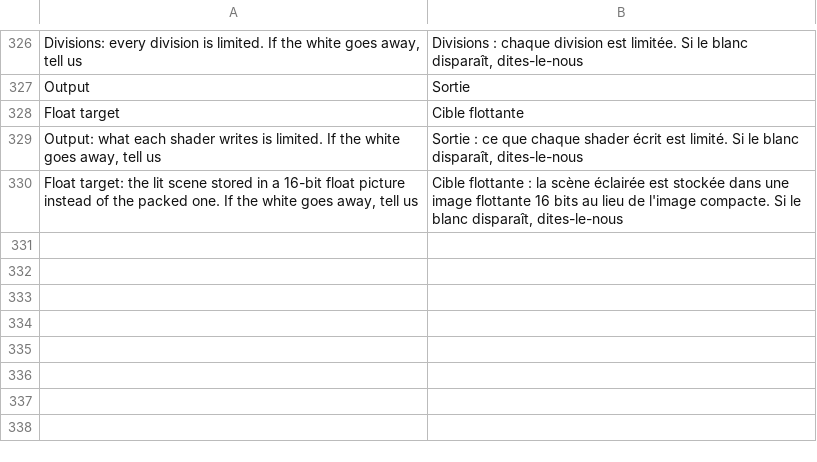
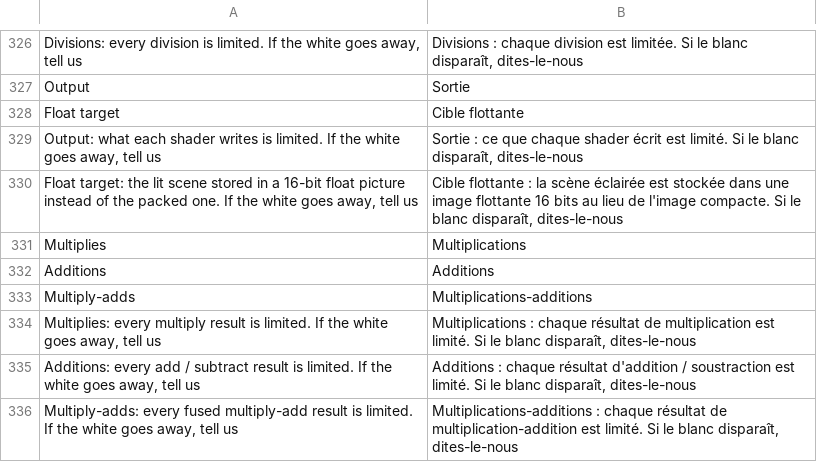
Before and after one commit to simipoB/PKShield-Android, a TSV file: dm/android/app/assets/lang/fr.tsv, drawn as a sheet; only a part is shown, gaps mark what is left out.

Commit message:
Mali white-screen probe: Multiplies, Additions, Multiply-adds (the arithmetic, one kind a run)
Suggested on #215: clamp the results of FMul / VectorTimesScalar, FAdd /
FSub, or GLSL Fma (±16384) in every fragment shader, one kind a run, to
find the operation that builds the overflow. The 806f00cf8197c3e1
rewrite passes spirv-val with each and with all seven kinds at once.

```diff
--- a/dm/android/app/assets/lang/fr.tsv
+++ b/dm/android/app/assets/lang/fr.tsv
@@ -330 +330,7 @@ Output: what each shader writes is limited. If the white goes away, tell us	Sort
 Float target: the lit scene stored in a 16-bit float picture instead of the packed one. If the white goes away, tell us	Cible flottante : la scène éclairée est stockée dans une image flottante 16 bits au lieu de l'image compacte. Si le blanc disparaît, dites-le-nous
+Multiplies	Multiplications
+Additions	Additions
+Multiply-adds	Multiplications-additions
+Multiplies: every multiply result is limited. If the white goes away, tell us	Multiplications : chaque résultat de multiplication est limité. Si le blanc disparaît, dites-le-nous
+Additions: every add / subtract result is limited. If the white goes away, tell us	Additions : chaque résultat d'addition / soustraction est limité. Si le blanc disparaît, dites-le-nous
+Multiply-adds: every fused multiply-add result is limited. If the white goes away, tell us	Multiplications-additions : chaque résultat de multiplication-addition est limité. Si le blanc disparaît, dites-le-nous
```
Also changed, not shown: dm/android/app/assets/lang/es.tsv, dm/android/app/assets/lang/ja.tsv, 5 other files.
